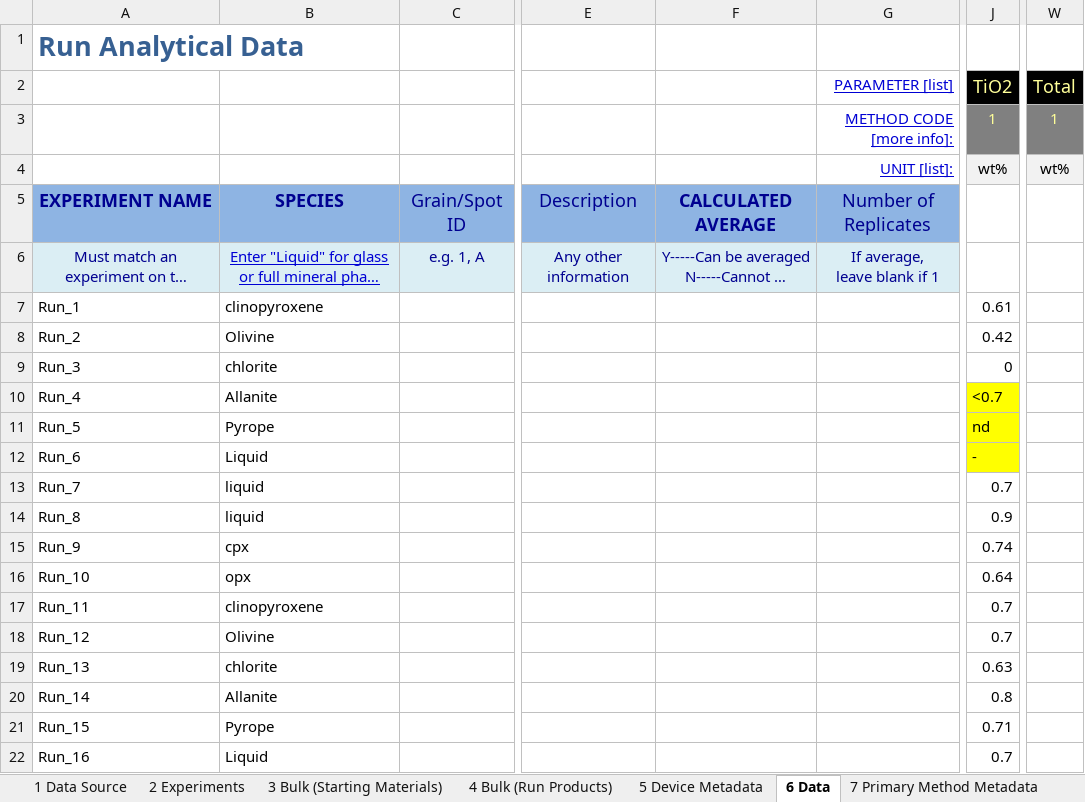
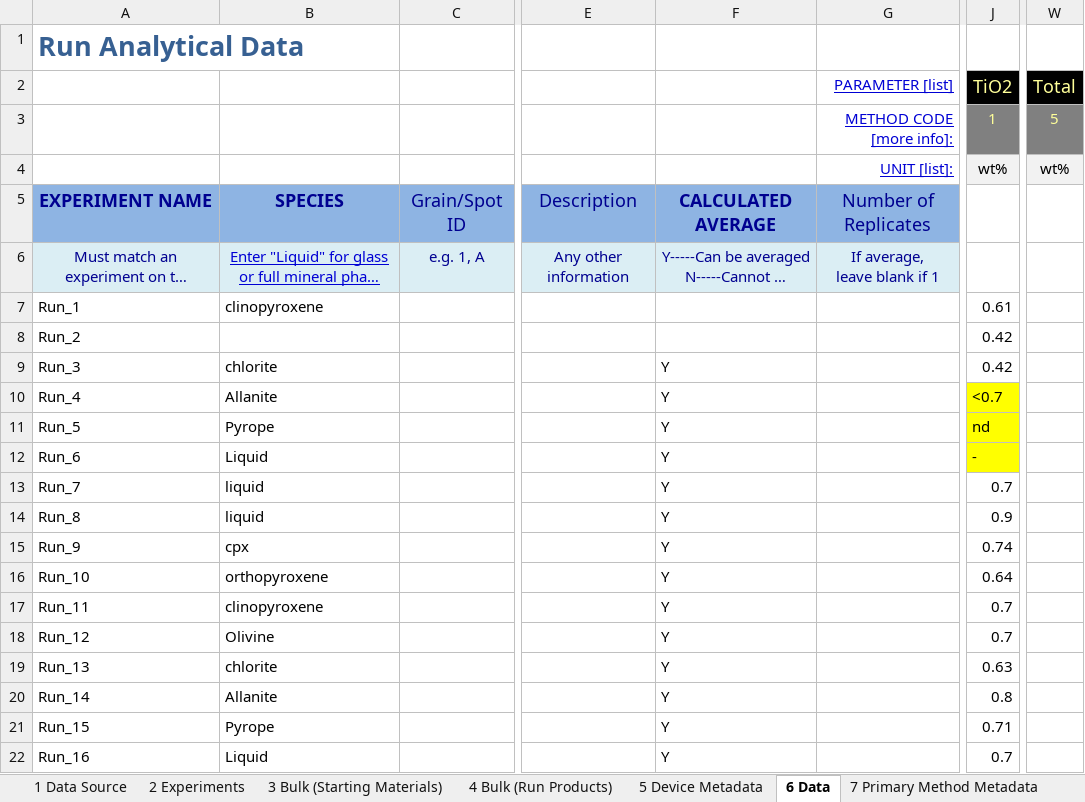
Before and after one commit to earthchem/PyLEPR, an Excel workbook: data/upload_validation.xlsx, sheet 6 Data, drawn as a sheet; only a part is shown, gaps mark what is left out; long unchanged cells end in …; values as stored, in another font and other column widths than the file's, no borders; the diff names each change by its address in the sheet, - before the commit and + after, or states it on an @@ line.

```diff
--- a/data/upload_validation.xlsx (sheet 6 Data)
+++ b/data/upload_validation.xlsx (sheet 6 Data)
-W3 (Total): 1
+W3 (Total): 5
-B8: Olivine
+B8: (empty)
-F9:F22: (empty)
+F9:F22: Y
-J9 (TiO2): 0
+J9 (TiO2): 0.42
-B16: opx
+B16: orthopyroxene
```
Also changed, not shown: sheet 2 Experiments, sheet 3 Bulk (Starting Materials), sheet 5 Device Metadata, sheet 4 Bulk (Run Products), sheet 8 Method-Specific Metadata, sheet 7 Primary Method Metadata, other sheet tabs, 9 other files.
